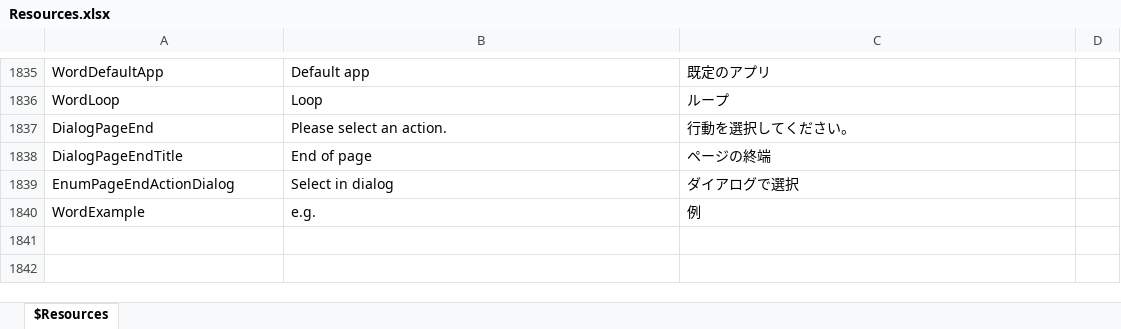
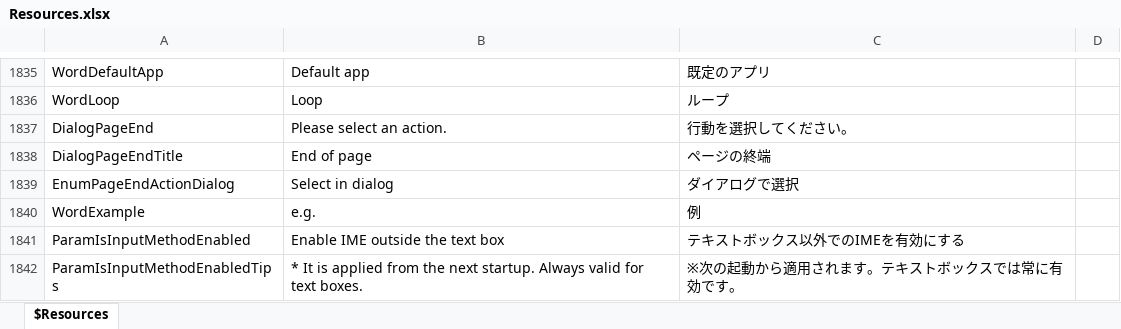
Before and after one commit to karma-sun/neeview, an Excel workbook: Language/Resources.xlsx, sheet $Resources, drawn as a sheet; only a part is shown, gaps mark what is left out; values as stored, in another font and other column widths than the file's, no borders; the diff names each change by its address in the sheet, - before the commit and + after, or states it on an @@ line.

```diff
--- a/Language/Resources.xlsx (sheet $Resources)
+++ b/Language/Resources.xlsx (sheet $Resources)
+row 1841: ParamIsInputMethodEnabled | Enable IME outside the text box | テキストボックス以外でのIMEを有効にする
+row 1842: ParamIsInputMethodEnabledTips | * It is applied from the next startup. Always valid for text boxes. | ※次の起動から適用されます。テキストボックスでは常に有効です。
```
Also changed, not shown: 6 other files.
